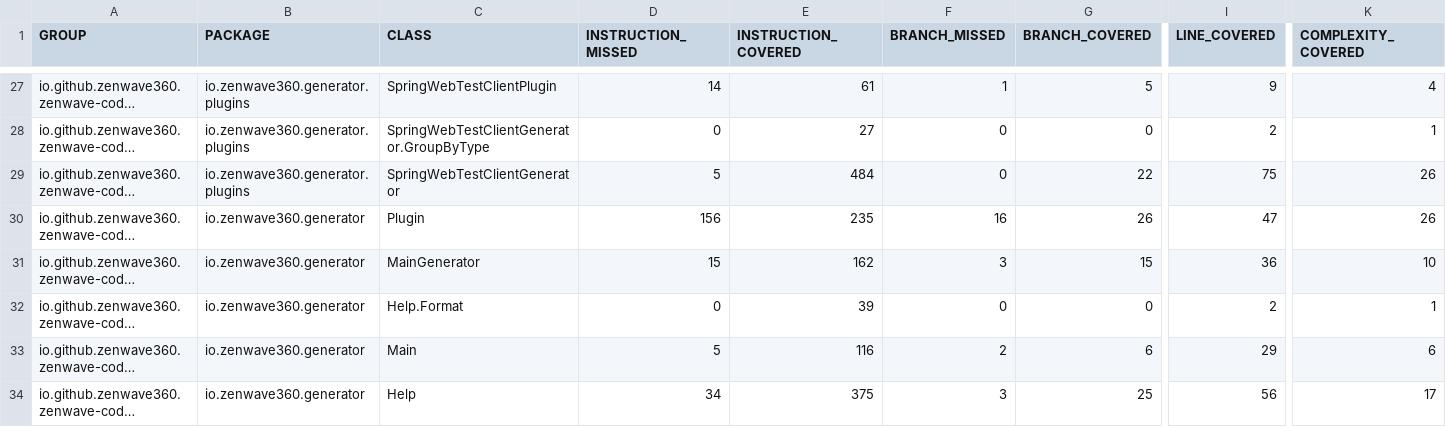
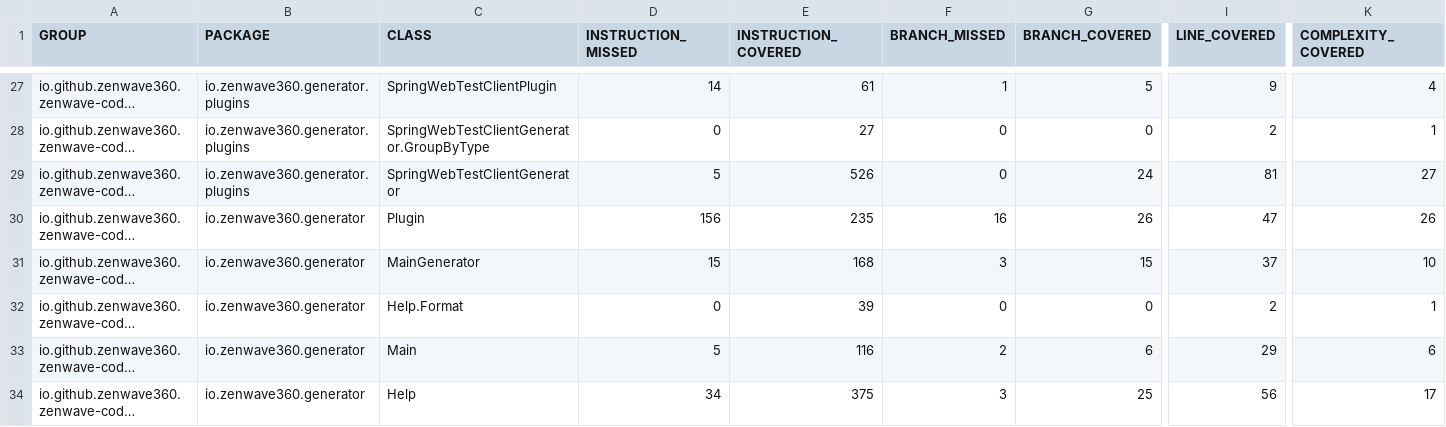
Before and after one commit to ZenWave360/zenwave-sdk, a CSV file: jacoco-report.csv, drawn as a sheet; only a part is shown, gaps mark what is left out; long unchanged cells end in …; the diff covers the shown part only; the diff names each change by its address in the sheet, - before the commit and + after, or states it on an @@ line.

```diff
--- a/jacoco-report.csv
+++ b/jacoco-report.csv
-E29 (INSTRUCTION_COVERED): 484
+E29 (INSTRUCTION_COVERED): 526
-G29 (BRANCH_COVERED): 22
+G29 (BRANCH_COVERED): 24
-I29 (LINE_COVERED): 75
+I29 (LINE_COVERED): 81
-K29 (COMPLEXITY_COVERED): 26
+K29 (COMPLEXITY_COVERED): 27
-E31 (INSTRUCTION_COVERED): 162
+E31 (INSTRUCTION_COVERED): 168
-I31 (LINE_COVERED): 36
+I31 (LINE_COVERED): 37
```
Also changed, not shown: 2 added rows and 45 edited cells elsewhere in this file, jacoco/plugins/asyncapi-spring-cloud-streams3/target/site/jacoco/jacoco.csv, jacoco/plugins/jdl-backend-application-default/target/site/jacoco/jacoco.csv, 25 other files.
